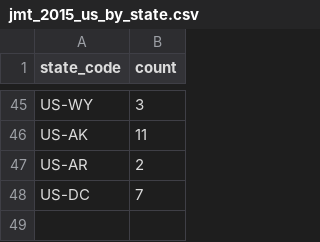
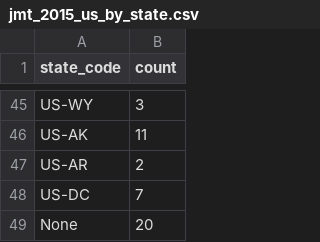
Before and after one commit to colinrcummings/jmt_vis, a CSV file: data/jmt_2015_us_by_state.csv, drawn as a sheet; only a part is shown, gaps mark what is left out; the diff names each change by its address in the sheet, - before the commit and + after, or states it on an @@ line.

```diff
--- a/data/jmt_2015_us_by_state.csv
+++ b/data/jmt_2015_us_by_state.csv
+row 49: None | 20
```
Also changed, not shown: 4 other files.
